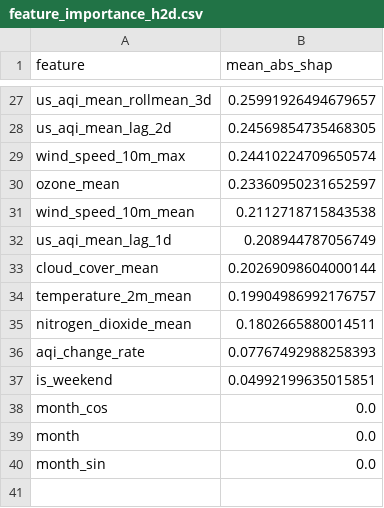
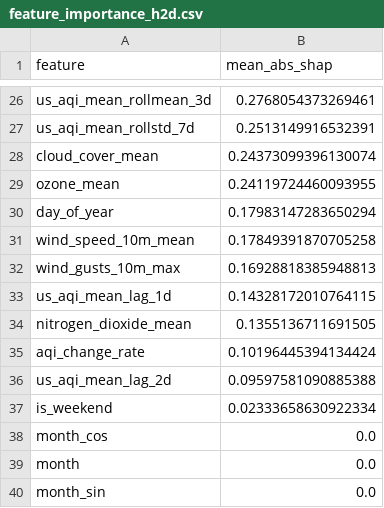
Before and after one commit to hariscs414/Pearls-AQI-Predictor, a CSV file: data/local_store/model_registry/feature_importance_h2d.csv, drawn as a sheet; only a part is shown, gaps mark what is left out; removed rows and columns are numbered as before the commit, all else as after; the diff covers the shown part only; the diff names each change by its address in the sheet, - before the commit and + after, or states it on an @@ line.

```diff
--- a/data/local_store/model_registry/feature_importance_h2d.csv
+++ b/data/local_store/model_registry/feature_importance_h2d.csv
-B26 (mean_abs_shap): 0.25991926494679657
+B26 (mean_abs_shap): 0.2768054373269461
-row 28: us_aqi_mean_lag_2d | 0.24569854735468305
-row 29: wind_speed_10m_max | 0.24410224709650574
+row 27: us_aqi_mean_rollstd_7d | 0.2513149916532391
+row 28: cloud_cover_mean | 0.24373099396130074
-B29 (mean_abs_shap): 0.23360950231652597
+B29 (mean_abs_shap): 0.24119724460093955
+row 30: day_of_year | 0.17983147283650294
-B31 (mean_abs_shap): 0.2112718715843538
+B31 (mean_abs_shap): 0.17849391870705258
+row 32: wind_gusts_10m_max | 0.16928818385948813
-B33 (mean_abs_shap): 0.208944787056749
+B33 (mean_abs_shap): 0.14328172010764115
-row 33: cloud_cover_mean | 0.20269098604000144
-row 34: temperature_2m_mean | 0.19904986992176757
-B34 (mean_abs_shap): 0.1802665880014511
+B34 (mean_abs_shap): 0.1355136711691505
-B35 (mean_abs_shap): 0.07767492988258393
+B35 (mean_abs_shap): 0.10196445394134424
+row 36: us_aqi_mean_lag_2d | 0.09597581090885388
-B37 (mean_abs_shap): 0.04992199635015851
+B37 (mean_abs_shap): 0.02333658630922334
```
Also changed, not shown: 12 added rows, 13 removed rows and 12 edited cells elsewhere in this file, data/local_store/model_registry/feature_importance_h1d.csv, data/local_store/model_registry/feature_importance_h3d.csv, 7 other files.
